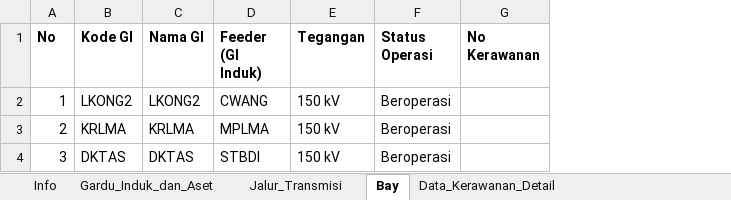
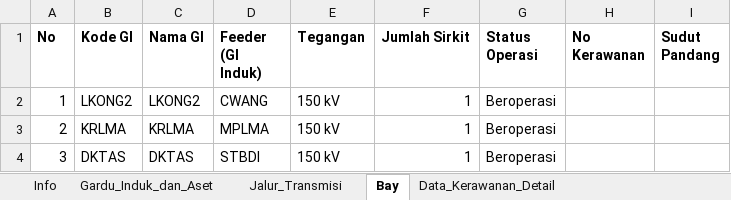
Before and after one commit to hafizna/SLD_engine, an Excel workbook: samples/ss_cwd_ingest.xlsx, sheet Bay, drawn as a sheet; values as stored, in another font and other column widths than the file's, no borders; the diff names each change by its address in the sheet, - before the commit and + after, or states it on an @@ line.

```diff
--- a/samples/ss_cwd_ingest.xlsx (sheet Bay)
+++ b/samples/ss_cwd_ingest.xlsx (sheet Bay)
+column F (Jumlah Sirkit), rows 2-4: all 1
+column I (Sudut Pandang), empty
```
Also changed, not shown: sheet Gardu_Induk_dan_Aset, sheet Jalur_Transmisi, 38 other files.
